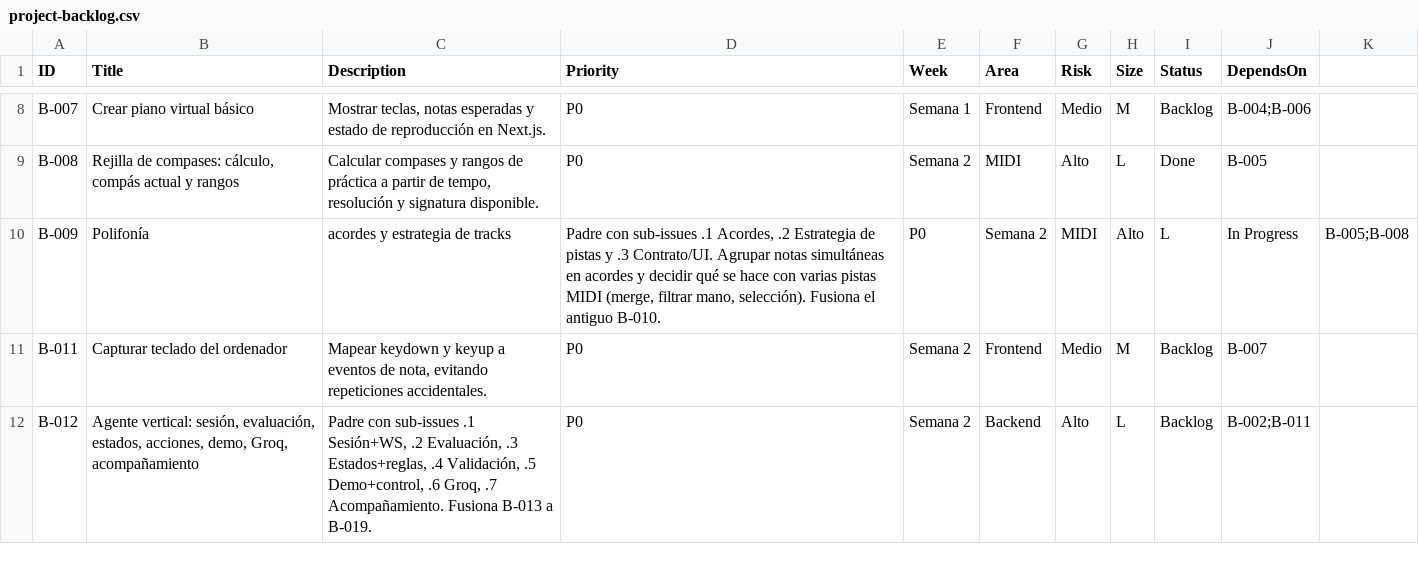
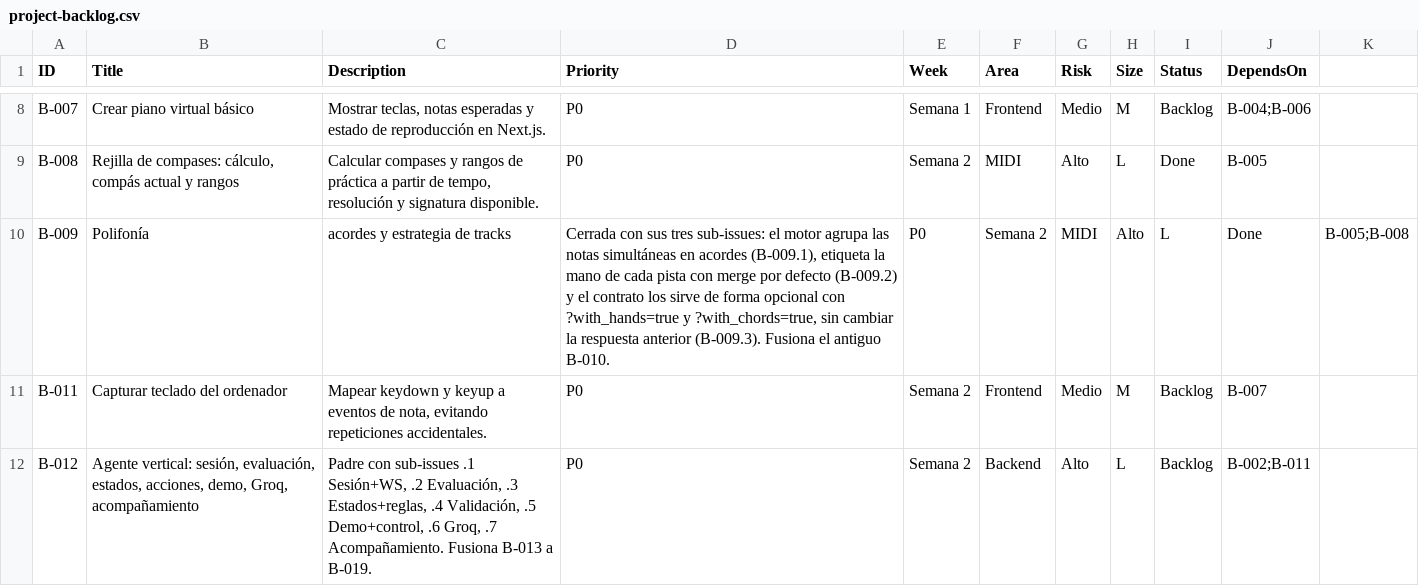
Before and after one commit to andrupax94/PianoMentor-IA, a CSV file: .github_projects/project-backlog.csv, drawn as a sheet; only a part is shown, gaps mark what is left out.

```diff
--- a/.github_projects/project-backlog.csv
+++ b/.github_projects/project-backlog.csv
@@ -9,3 +9,3 @@ B-007,Crear piano virtual básico,"Mostrar teclas, notas esperadas y estado de r
 B-008,"Rejilla de compases: cálculo, compás actual y rangos","Calcular compases y rangos de práctica a partir de tempo, resolución y signatura disponible.",P0,Semana 2,MIDI,Alto,L,Done,B-005
-B-009,Polifonía, acordes y estrategia de tracks,"Padre con sub-issues .1 Acordes, .2 Estrategia de pistas y .3 Contrato/UI. Agrupar notas simultáneas en acordes y decidir qué se hace con varias pistas MIDI (merge, filtrar mano, selección). Fusiona el antiguo B-010.",P0,Semana 2,MIDI,Alto,L,In Progress,B-005;B-008
+B-009,Polifonía, acordes y estrategia de tracks,"Cerrada con sus tres sub-issues: el motor agrupa las notas simultáneas en acordes (B-009.1), etiqueta la mano de cada pista con merge por defecto (B-009.2) y el contrato los sirve de forma opcional con ?with_hands=true y ?with_chords=true, sin cambiar la respuesta anterior (B-009.3). Fusiona el antiguo B-010.",P0,Semana 2,MIDI,Alto,L,Done,B-005;B-008
 B-011,Capturar teclado del ordenador,"Mapear keydown y keyup a eventos de nota, evitando repeticiones accidentales.",P0,Semana 2,Frontend,Medio,M,Backlog,B-007
```
Also changed, not shown: architecture/files.csv, 13 other files.
